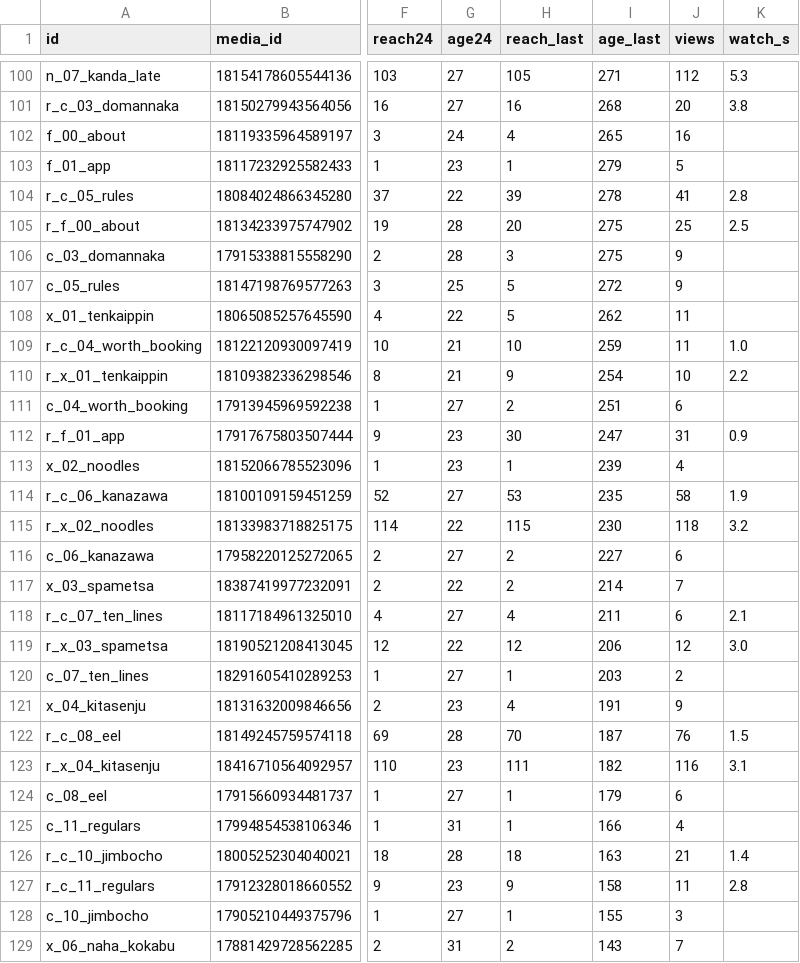
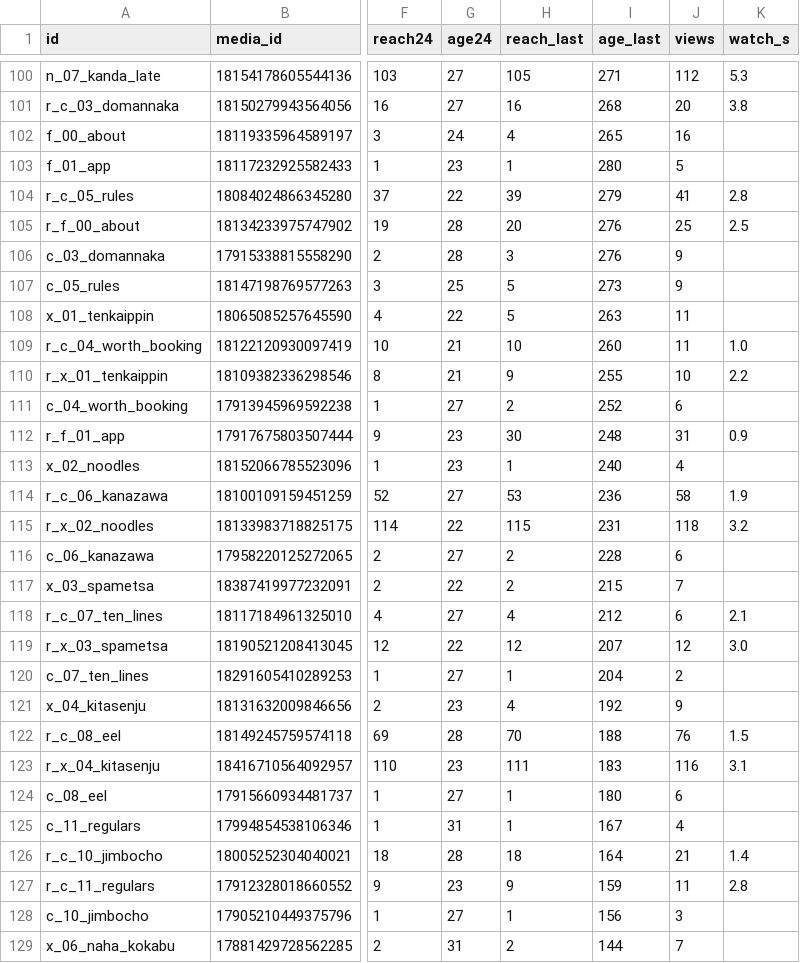
Before and after one commit to YuOnozawa/koru-tokyo-reels, a CSV file: docs/pdca/dataset.csv, drawn as a sheet; only a part is shown, gaps mark what is left out; the diff covers the shown part only; the diff names each change by its address in the sheet, - before the commit and + after, or states it on an @@ line.

```diff
--- a/docs/pdca/dataset.csv
+++ b/docs/pdca/dataset.csv
-I103 (age_last): 279
+I103 (age_last): 280
-I104 (age_last): 278
+I104 (age_last): 279
-I105:I106 (age_last): 275
+I105:I106 (age_last): 276
-I107 (age_last): 272
+I107 (age_last): 273
-I108 (age_last): 262
+I108 (age_last): 263
-I109 (age_last): 259
+I109 (age_last): 260
-I110 (age_last): 254
+I110 (age_last): 255
-I111 (age_last): 251
+I111 (age_last): 252
-I112 (age_last): 247
+I112 (age_last): 248
-I113 (age_last): 239
+I113 (age_last): 240
-I114 (age_last): 235
+I114 (age_last): 236
-I115 (age_last): 230
+I115 (age_last): 231
-I116 (age_last): 227
+I116 (age_last): 228
-I117 (age_last): 214
+I117 (age_last): 215
-I118 (age_last): 211
+I118 (age_last): 212
-I119 (age_last): 206
+I119 (age_last): 207
-I120 (age_last): 203
+I120 (age_last): 204
-I121 (age_last): 191
+I121 (age_last): 192
-I122 (age_last): 187
+I122 (age_last): 188
-I123 (age_last): 182
+I123 (age_last): 183
-I124 (age_last): 179
+I124 (age_last): 180
-I125 (age_last): 166
+I125 (age_last): 167
-I126 (age_last): 163
+I126 (age_last): 164
-I127 (age_last): 158
+I127 (age_last): 159
-I128 (age_last): 155
+I128 (age_last): 156
-I129 (age_last): 143
+I129 (age_last): 144
```
Also changed, not shown: 23 edited cells elsewhere in this file, 5 other files.
